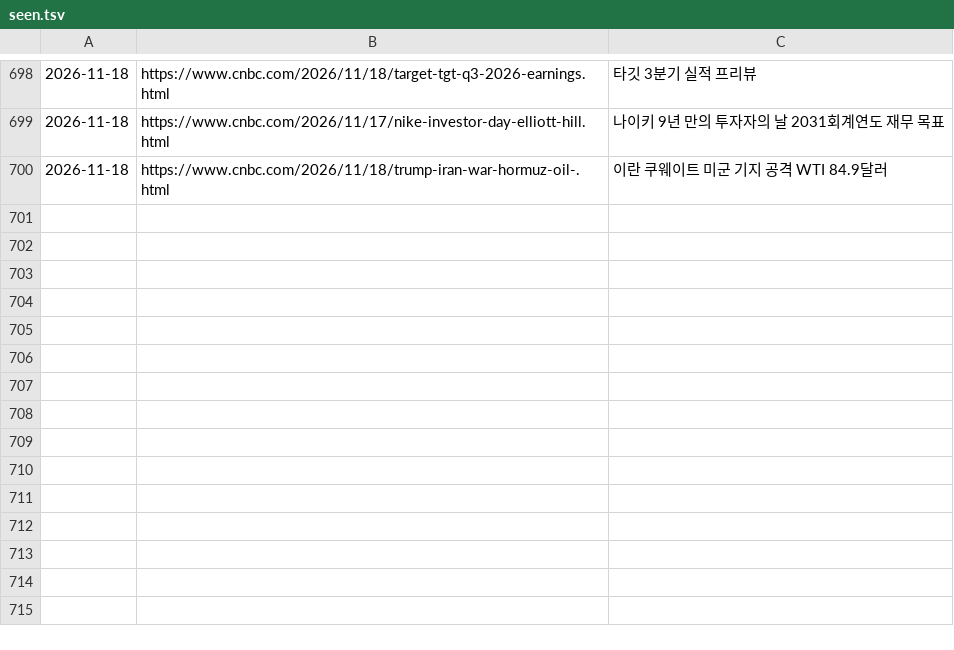
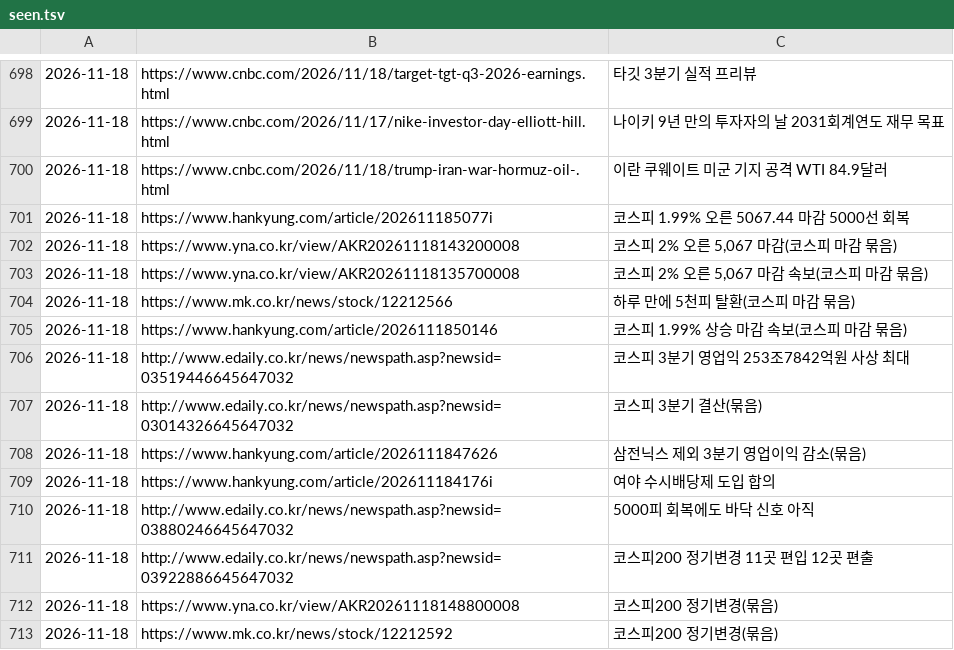
Before and after one commit to Jaesung-kim/it-news, a TSV file: data/seen.tsv, drawn as a sheet; only a part is shown, gaps mark what is left out.

Commit message:
news(stock-kr): 2026-11-18 오후 17:00

```diff
--- a/data/seen.tsv
+++ b/data/seen.tsv
@@ -700 +700,14 @@
 2026-11-18	https://www.cnbc.com/2026/11/18/trump-iran-war-hormuz-oil-.html	이란 쿠웨이트 미군 기지 공격 WTI 84.9달러
+2026-11-18	https://www.hankyung.com/article/202611185077i	코스피 1.99% 오른 5067.44 마감 5000선 회복
+2026-11-18	https://www.yna.co.kr/view/AKR20261118143200008	코스피 2% 오른 5,067 마감(코스피 마감 묶음)
+2026-11-18	https://www.yna.co.kr/view/AKR20261118135700008	코스피 2% 오른 5,067 마감 속보(코스피 마감 묶음)
+2026-11-18	https://www.mk.co.kr/news/stock/12212566	하루 만에 5천피 탈환(코스피 마감 묶음)
+2026-11-18	https://www.hankyung.com/article/2026111850146	코스피 1.99% 상승 마감 속보(코스피 마감 묶음)
+2026-11-18	http://www.edaily.co.kr/news/newspath.asp?newsid=03519446645647032	코스피 3분기 영업익 253조7842억원 사상 최대
+2026-11-18	http://www.edaily.co.kr/news/newspath.asp?newsid=03014326645647032	코스피 3분기 결산(묶음)
+2026-11-18	https://www.hankyung.com/article/2026111847626	삼전닉스 제외 3분기 영업이익 감소(묶음)
+2026-11-18	https://www.hankyung.com/article/202611184176i	여야 수시배당제 도입 합의
+2026-11-18	http://www.edaily.co.kr/news/newspath.asp?newsid=03880246645647032	5000피 회복에도 바닥 신호 아직
+2026-11-18	http://www.edaily.co.kr/news/newspath.asp?newsid=03922886645647032	코스피200 정기변경 11곳 편입 12곳 편출
+2026-11-18	https://www.yna.co.kr/view/AKR20261118148800008	코스피200 정기변경(묶음)
+2026-11-18	https://www.mk.co.kr/news/stock/12212592	코스피200 정기변경(묶음)
```
Also changed, not shown: 6 other files.
